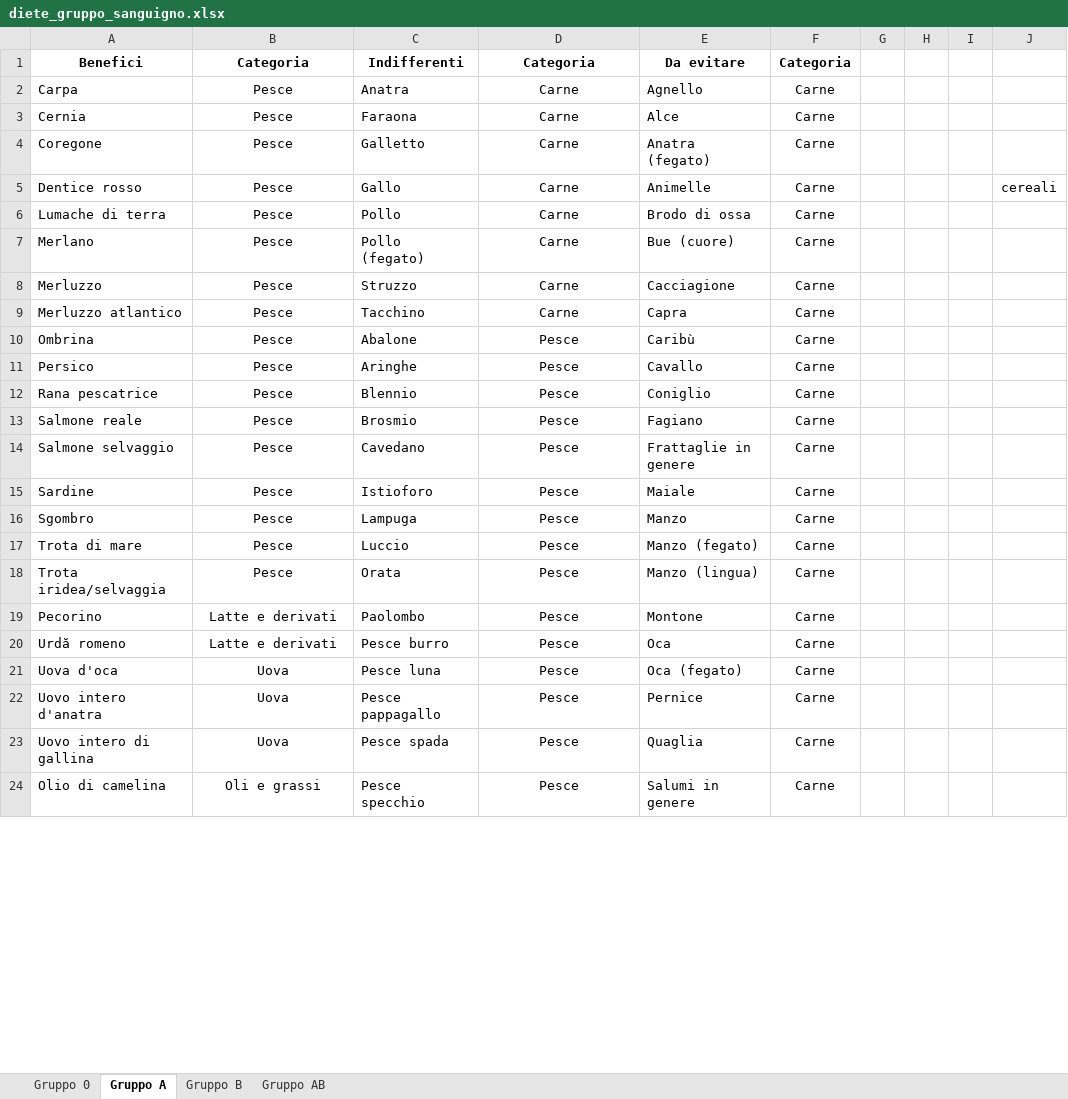
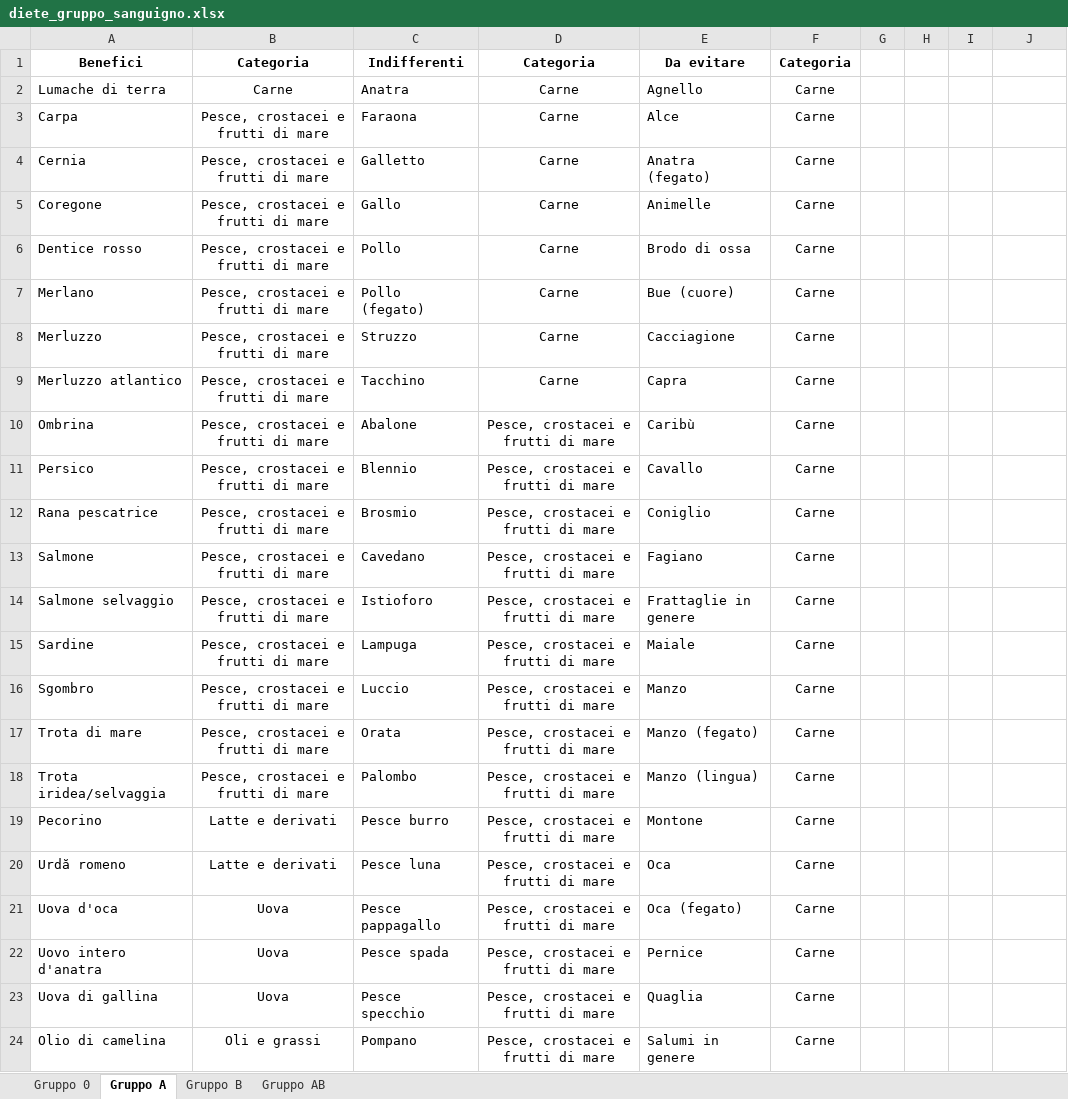
Before and after one commit to albertobianchi473-tech/dieta_gruppo_sanguigno, an Excel workbook: diete_gruppo_sanguigno.xlsx, sheet Gruppo A, drawn as a sheet; only a part is shown; values as stored, in another font and other column widths than the file's, no borders; removed rows and columns are numbered as before the commit, all else as after; the diff covers the shown part only; the diff names each change by its address in the sheet, - before the commit and + after, or states it on an @@ line.

```diff
--- a/diete_gruppo_sanguigno.xlsx (sheet Gruppo A)
+++ b/diete_gruppo_sanguigno.xlsx (sheet Gruppo A)
+row 2: Lumache di terra | Carne | Anatra | Carne | Agnello | Carne
-B3:B6: Pesce
+B3:B6: Pesce, crostacei e frutti di mare
-C3: Anatra
+C3: Faraona
-E3: Agnello
+E3: Alce
-C4: Faraona
+C4: Galletto
-E4: Alce
+E4: Anatra (fegato)
-C5: Galletto
+C5: Gallo
-E5: Anatra (fegato)
+E5: Animelle
-C6: Gallo
+C6: Pollo
-E6: Animelle
+E6: Brodo di ossa
-J6: cereali
+J6: (empty)
-row 6: Lumache di terra | Pesce | Pollo | Carne | Brodo di ossa | Carne
-B7:B12: Pesce
+B7:B12: Pesce, crostacei e frutti di mare
-D10:D12: Pesce
+D10:D12: Pesce, crostacei e frutti di mare
-C11: Aringhe
+C11: Blennio
-C12: Blennio
+C12: Brosmio
-row 13: Salmone reale | Pesce | Brosmio | Pesce | Fagiano | Carne
+row 13: Salmone | Pesce, crostacei e frutti di mare | Cavedano | Pesce, crostacei e frutti di mare | Fagiano | Carne
-B14:B18: Pesce
+B14:B18: Pesce, crostacei e frutti di mare
-C14: Cavedano
+C14: Istioforo
-D14:D24: Pesce
+D14:D24: Pesce, crostacei e frutti di mare
-C15: Istioforo
+C15: Lampuga
-C16: Lampuga
+C16: Luccio
-C17: Luccio
+C17: Orata
-C18: Orata
+C18: Palombo
-C19: Paolombo
+C19: Pesce burro
-C20: Pesce burro
+C20: Pesce luna
-C21: Pesce luna
+C21: Pesce pappagallo
-C22: Pesce pappagallo
+C22: Pesce spada
-A23: Uovo intero di gallina
+A23: Uova di gallina
-C23: Pesce spada
+C23: Pesce specchio
-C24: Pesce specchio
+C24: Pompano
```
Also changed, not shown: 30 added rows, 29 removed rows, 361 edited cells and cell formats elsewhere in this sheet, sheet Gruppo 0, sheet Gruppo B, sheet Gruppo AB.
